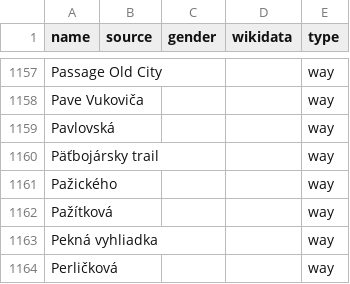
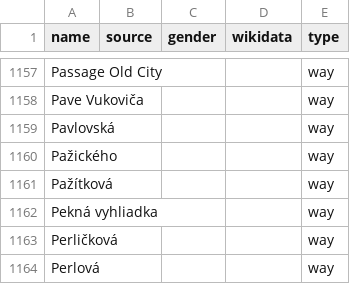
Before and after one commit to EqualStreetNames/equalstreetnames-bratislava, a CSV file: data/other.csv, drawn as a sheet; only a part is shown, gaps mark what is left out; the shorter side is filled out with more unchanged rows; the diff names each change by its address in the sheet, - before the commit and + after, or states it on an @@ line.

```diff
--- a/data/other.csv
+++ b/data/other.csv
-row 1160: Päťbojársky trail |  |  |  | way
```
Also changed, not shown: 2 other files.
